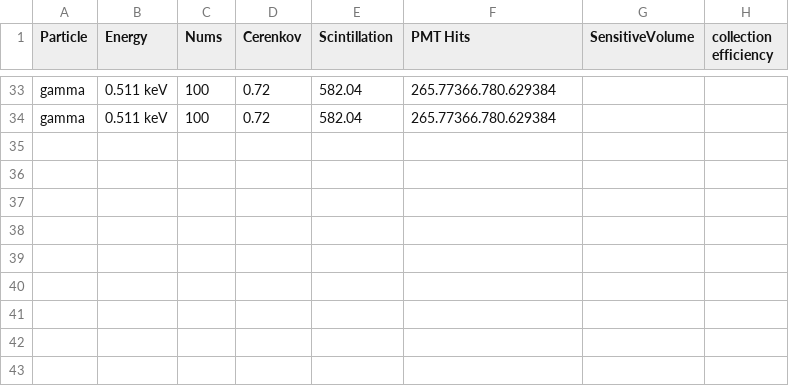
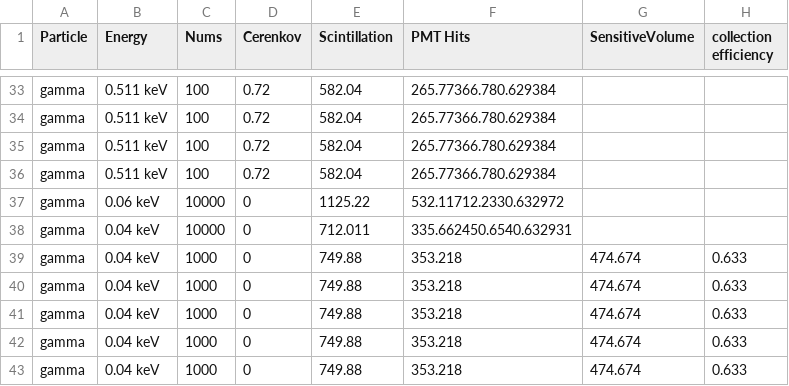
Before and after one commit to JackiMa/PMTLightCollection, a CSV file: build/run_data.csv, drawn as a sheet; only a part is shown, gaps mark what is left out.

```diff
--- a/build/run_data.csv
+++ b/build/run_data.csv
@@ -34 +34,10 @@ gamma,0.511 keV,100,0.72,582.04,265.77366.780.629384
 gamma,0.511 keV,100,0.72,582.04,265.77366.780.629384
+gamma,0.511 keV,100,0.72,582.04,265.77366.780.629384
+gamma,0.511 keV,100,0.72,582.04,265.77366.780.629384
+gamma,0.06 keV,10000,0,1125.22,532.11712.2330.632972
+gamma,0.04 keV,10000,0,712.011,335.662450.6540.632931
+gamma,0.04 keV,1000,0,749.88,353.218,474.674,0.633
+gamma,0.04 keV,1000,0,749.88,353.218,474.674,0.633
+gamma,0.04 keV,1000,0,749.88,353.218,474.674,0.633
+gamma,0.04 keV,1000,0,749.88,353.218,474.674,0.633
+gamma,0.04 keV,1000,0,749.88,353.218,474.674,0.633
```
Also changed, not shown: 12 other files.
